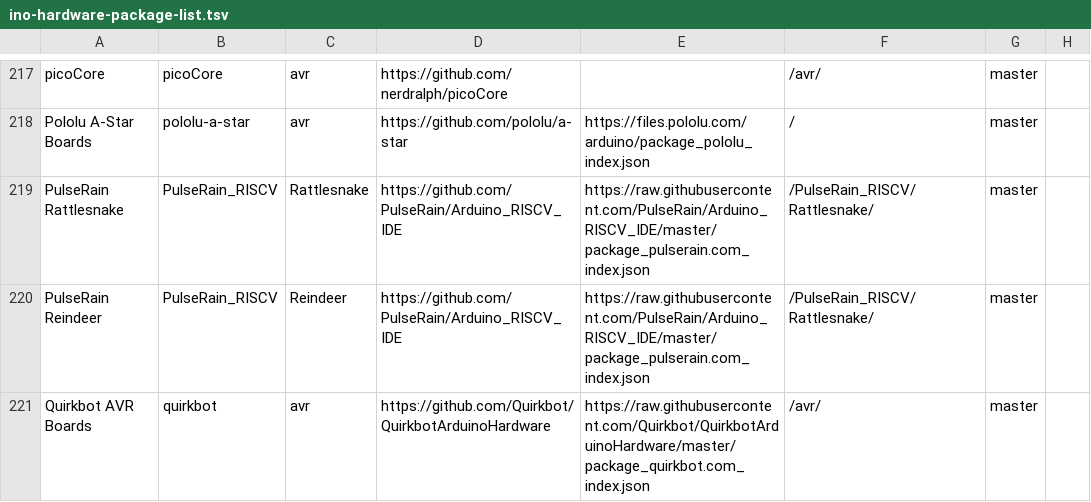
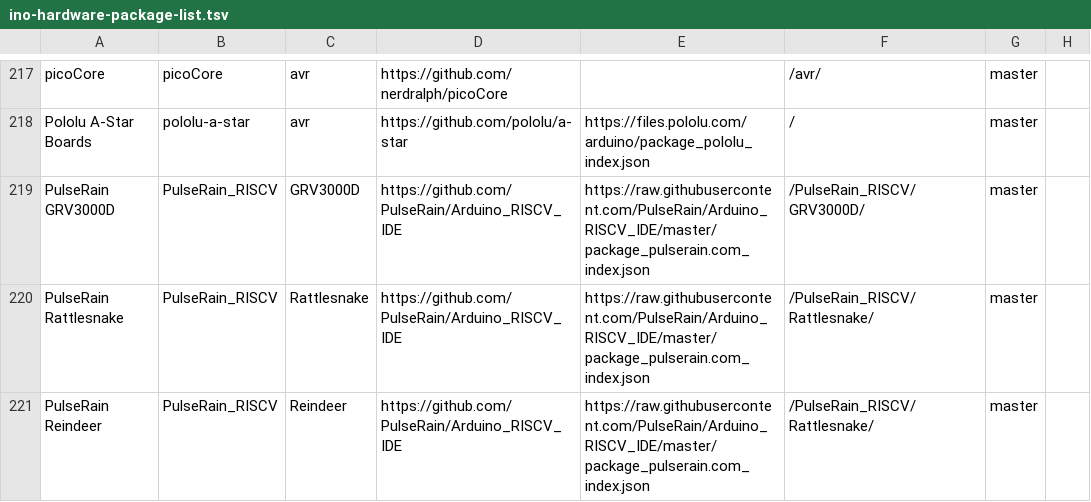
Before and after one commit to per1234/inoplatforms, a TSV file: ino-hardware-package-list.tsv, drawn as a sheet; only a part is shown, gaps mark what is left out; the shorter side is filled out with more unchanged rows.

Commit message:
Add PulseRain_RISCV:GRV3000D

```diff
--- a/ino-hardware-package-list.tsv
+++ b/ino-hardware-package-list.tsv
@@ -218,2 +218,3 @@ picoCore	picoCore	avr	https://github.com/nerdralph/picoCore		/avr/	master
 Pololu A-Star Boards	pololu-a-star	avr	https://github.com/pololu/a-star	https://files.pololu.com/arduino/package_pololu_index.json	/	master	
+PulseRain GRV3000D	PulseRain_RISCV	GRV3000D	https://github.com/PulseRain/Arduino_RISCV_IDE	https://raw.githubusercontent.com/PulseRain/Arduino_RISCV_IDE/master/package_pulserain.com_index.json	/PulseRain_RISCV/GRV3000D/	master	
 PulseRain Rattlesnake	PulseRain_RISCV	Rattlesnake	https://github.com/PulseRain/Arduino_RISCV_IDE	https://raw.githubusercontent.com/PulseRain/Arduino_RISCV_IDE/master/package_pulserain.com_index.json	/PulseRain_RISCV/Rattlesnake/	master	
```
